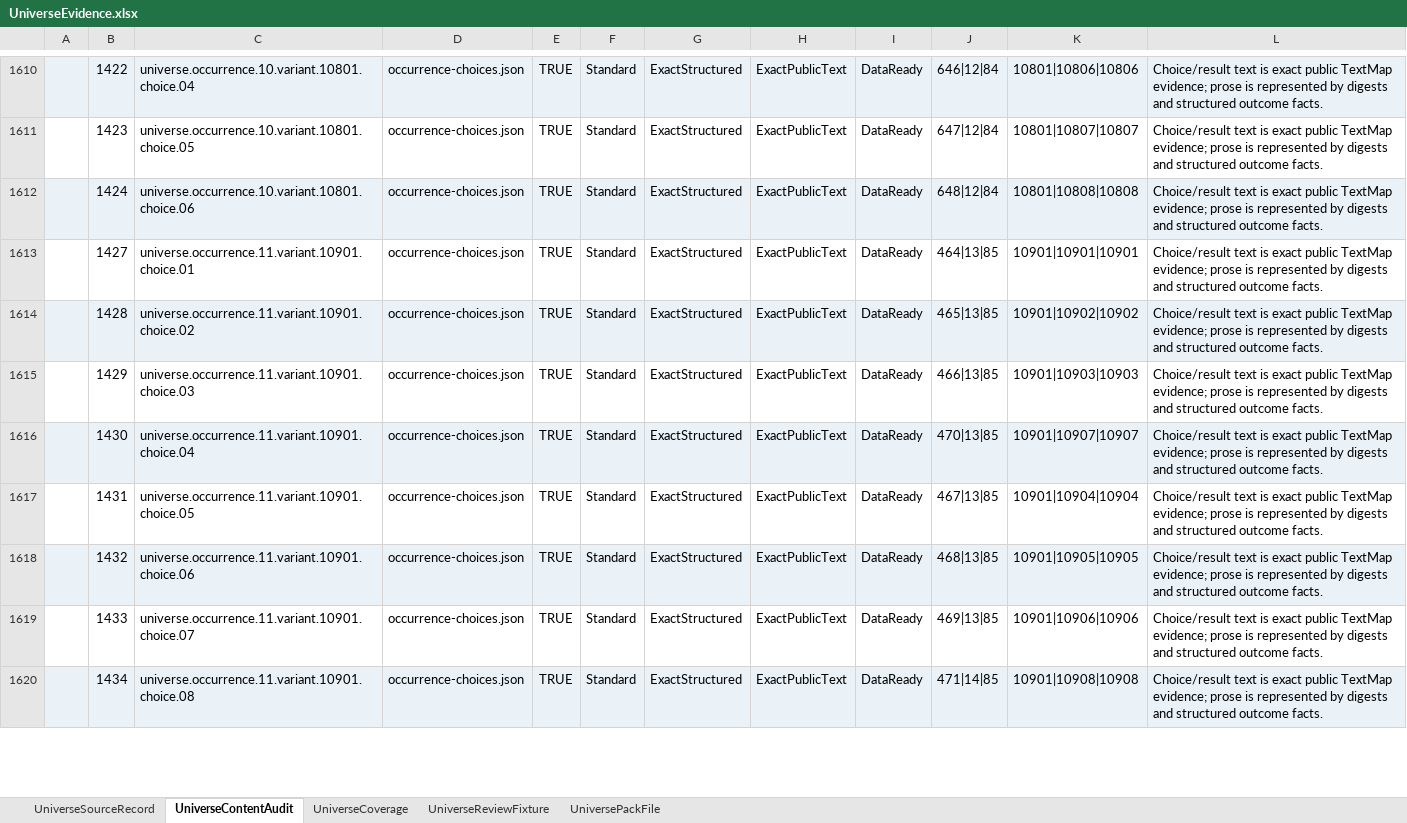
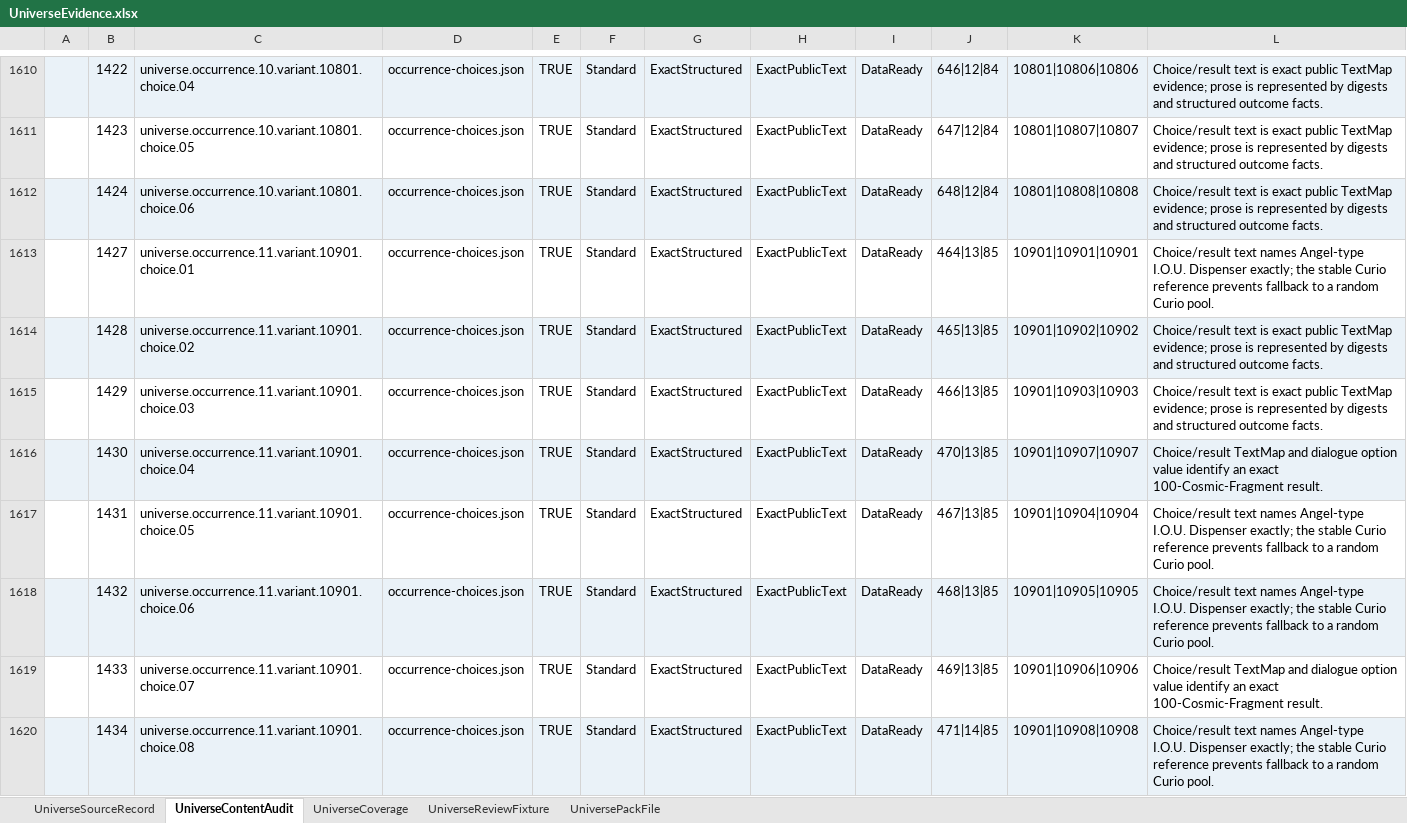
Before and after one commit to realm-labs/starclock, an Excel workbook: config/data/UniverseEvidence.xlsx, sheet UniverseContentAudit, drawn as a sheet; only a part is shown, gaps mark what is left out; values as stored, in another font and other column widths than the file's, no borders; the diff covers the shown part only; the diff names each change by its address in the sheet, - before the commit and + after, or states it on an @@ line.

Commit message:
feat(universe): execute occurrence partition S01

```diff
--- a/config/data/UniverseEvidence.xlsx (sheet UniverseContentAudit)
+++ b/config/data/UniverseEvidence.xlsx (sheet UniverseContentAudit)
-L1613: Choice/result text is exact public TextMap evidence; prose is represented by digests and structured outcome facts.
+L1613: Choice/result text names Angel-type I.O.U. Dispenser exactly; the stable Curio reference prevents fallback to a random Curio pool.
-L1616: Choice/result text is exact public TextMap evidence; prose is represented by digests and structured outcome facts.
+L1616: Choice/result TextMap and dialogue option value identify an exact 100-Cosmic-Fragment result.
-L1617:L1618: Choice/result text is exact public TextMap evidence; prose is represented by digests and structured outcome facts.
+L1617:L1618: Choice/result text names Angel-type I.O.U. Dispenser exactly; the stable Curio reference prevents fallback to a random Curio pool.
-L1619: Choice/result text is exact public TextMap evidence; prose is represented by digests and structured outcome facts.
+L1619: Choice/result TextMap and dialogue option value identify an exact 100-Cosmic-Fragment result.
-L1620: Choice/result text is exact public TextMap evidence; prose is represented by digests and structured outcome facts.
+L1620: Choice/result text names Angel-type I.O.U. Dispenser exactly; the stable Curio reference prevents fallback to a random Curio pool.
```
Also changed, not shown: 6 edited cells elsewhere in this sheet, sheet UniversePackFile, config/data/Universe.xlsx, 33 other files.
